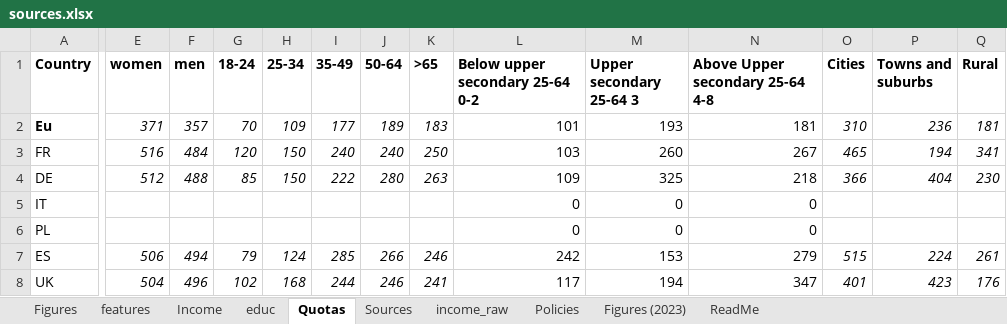
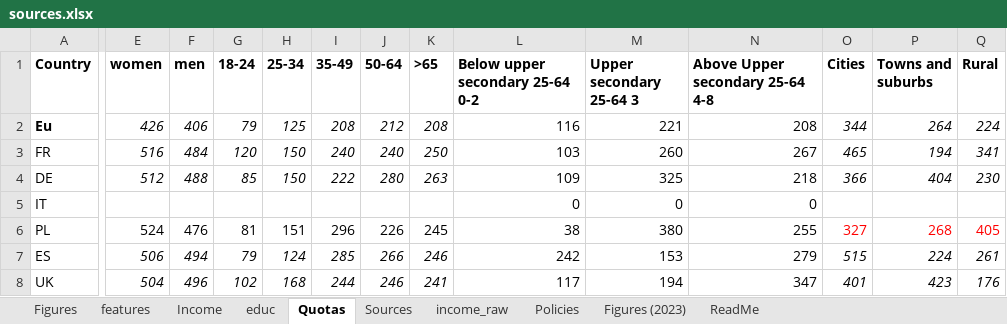
Before and after one commit to bixiou/robustness_global_redistr, an Excel workbook: questionnaire/sources.xlsx, sheet Quotas, drawn as a sheet; only a part is shown, gaps mark what is left out; values as stored, in another font and other column widths than the file's, no borders; conditional formats not drawn; removed rows and columns are numbered as before the commit, all else as after; rows hold the shown columns only; the diff covers the shown part only; the diff names each change by its address in the sheet, - before the commit and + after, or states it on an @@ line.

Commit message:
features

```diff
--- a/questionnaire/sources.xlsx (sheet Quotas)
+++ b/questionnaire/sources.xlsx (sheet Quotas)
-E2 (women): 371
+E2 (women): 426
-F2 (men): 357
+F2 (men): 406
-G2 (18-24): 70
+G2 (18-24): 79
-H2 (25-34): 109
+H2 (25-34): 125
-I2 (35-49): 177
+I2 (35-49): 208
-J2 (50-64): 189
+J2 (50-64): 212
-K2 (>65): 183
+K2 (>65): 208
-L2 (Below upper secondary 25-64 0-2): 101
+L2 (Below upper secondary 25-64 0-2): 116
-M2 (Upper secondary 25-64 3): 193
+M2 (Upper secondary 25-64 3): 221
-N2 (Above Upper secondary 25-64 4-8): 181
+N2 (Above Upper secondary 25-64 4-8): 208
-O2 (Cities): 310
+O2 (Cities): 344
-P2 (Towns and suburbs): 236
+P2 (Towns and suburbs): 264
-Q2 (Rural): 181
+Q2 (Rural): 224
-row 6: PL |  |  |  |  |  |  |  | 0 | 0 | 0
+row 6: PL | 524 | 476 | 81 | 151 | 296 | 226 | 245 | 38 | 380 | 255 | 327 | 268 | 405
```
Also changed, not shown: 26 edited cells elsewhere in this sheet.
